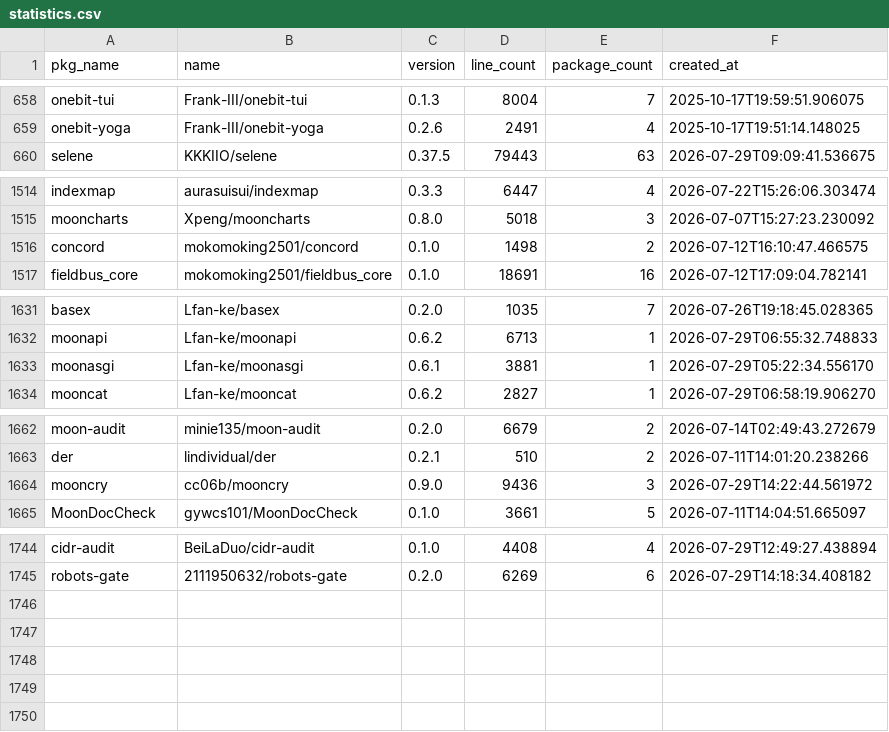
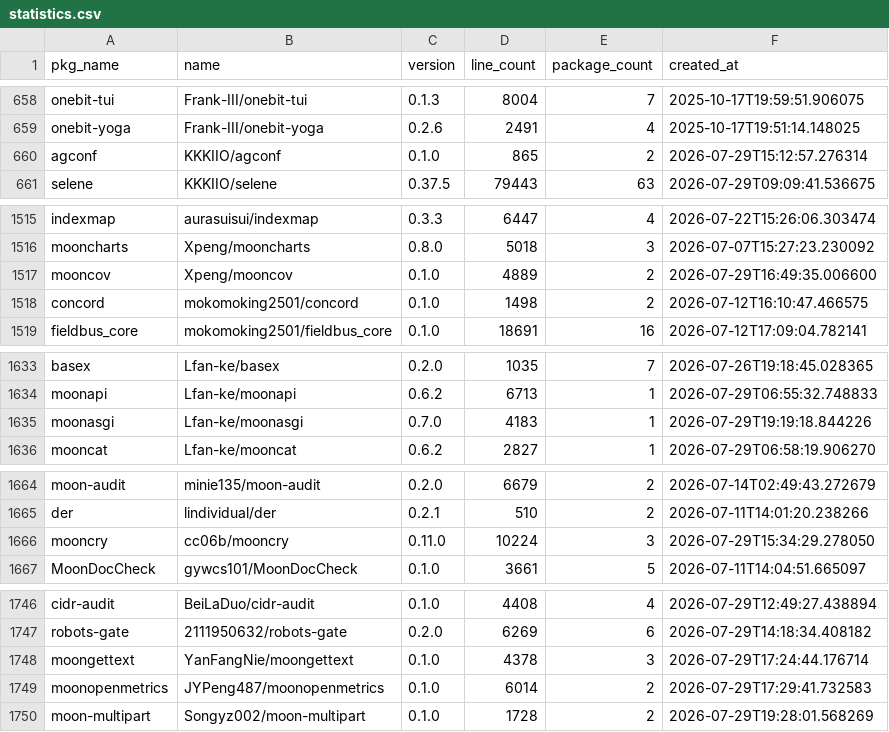
Before and after one commit to fanny480/fanny480.github.io, a CSV file: data/statistics.csv, drawn as a sheet; only a part is shown, gaps mark what is left out; the diff covers the shown part only.

```diff
--- a/data/statistics.csv
+++ b/data/statistics.csv
@@ -659,2 +659,3 @@ onebit-tui,Frank-III/onebit-tui,0.1.3,8004,7,2025-10-17T19:59:51.906075
 onebit-yoga,Frank-III/onebit-yoga,0.2.6,2491,4,2025-10-17T19:51:14.148025
+agconf,KKKIIO/agconf,0.1.0,865,2,2026-07-29T15:12:57.276314
 selene,KKKIIO/selene,0.37.5,79443,63,2026-07-29T09:09:41.536675
@@ -1515,2 +1516,3 @@ indexmap,aurasuisui/indexmap,0.3.3,6447,4,2026-07-22T15:26:06.303474
 mooncharts,Xpeng/mooncharts,0.8.0,5018,3,2026-07-07T15:27:23.230092
+mooncov,Xpeng/mooncov,0.1.0,4889,2,2026-07-29T16:49:35.006600
 concord,mokomoking2501/concord,0.1.0,1498,2,2026-07-12T16:10:47.466575
@@ -1632,3 +1634,3 @@ basex,Lfan-ke/basex,0.2.0,1035,7,2026-07-26T19:18:45.028365
 moonapi,Lfan-ke/moonapi,0.6.2,6713,1,2026-07-29T06:55:32.748833
-moonasgi,Lfan-ke/moonasgi,0.6.1,3881,1,2026-07-29T05:22:34.556170
+moonasgi,Lfan-ke/moonasgi,0.7.0,4183,1,2026-07-29T19:19:18.844226
 mooncat,Lfan-ke/mooncat,0.6.2,2827,1,2026-07-29T06:58:19.906270
@@ -1663,3 +1665,3 @@ moon-audit,minie135/moon-audit,0.2.0,6679,2,2026-07-14T02:49:43.272679
 der,lindividual/der,0.2.1,510,2,2026-07-11T14:01:20.238266
-mooncry,cc06b/mooncry,0.9.0,9436,3,2026-07-29T14:22:44.561972
+mooncry,cc06b/mooncry,0.11.0,10224,3,2026-07-29T15:34:29.278050
 MoonDocCheck,gywcs101/MoonDocCheck,0.1.0,3661,5,2026-07-11T14:04:51.665097
@@ -1745 +1747,4 @@ cidr-audit,BeiLaDuo/cidr-audit,0.1.0,4408,4,2026-07-29T12:49:27.438894
 robots-gate,2111950632/robots-gate,0.2.0,6269,6,2026-07-29T14:18:34.408182
+moongettext,YanFangNie/moongettext,0.1.0,4378,3,2026-07-29T17:24:44.176714
+moonopenmetrics,JYPeng487/moonopenmetrics,0.1.0,6014,2,2026-07-29T17:29:41.732583
+moon-multipart,Songyz002/moon-multipart,0.1.0,1728,2,2026-07-29T19:28:01.568269
```
Also changed, not shown: 2 edited cells elsewhere in this file.
